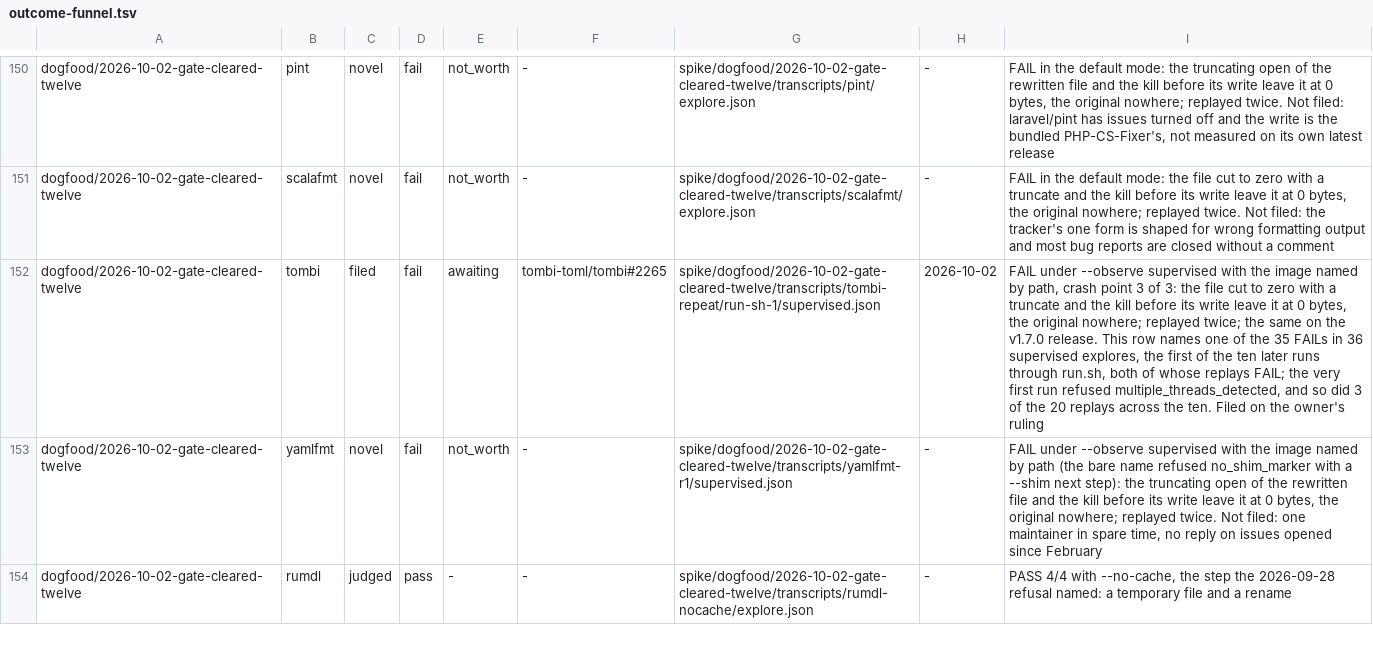
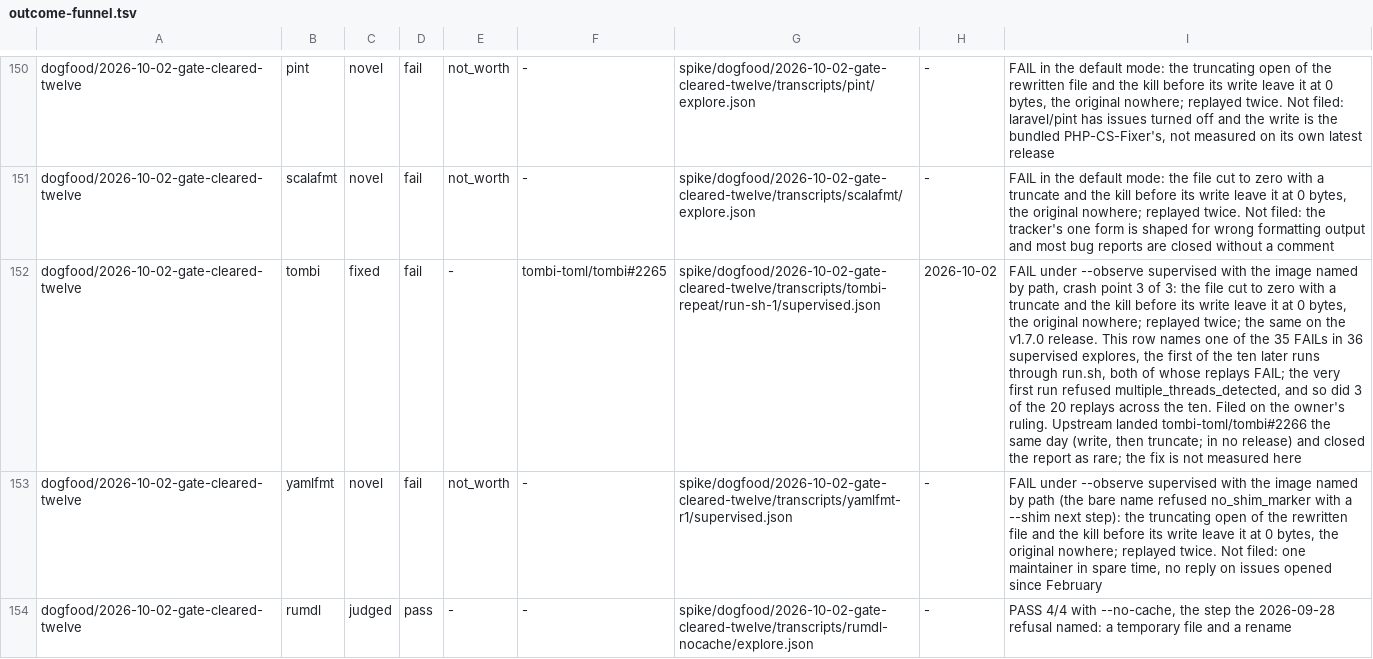
Before and after one commit to yottayoshida/sideeye, a TSV file: spike/outcome-funnel.tsv, drawn as a sheet; only a part is shown, gaps mark what is left out; the diff names each change by its address in the sheet, - before the commit and + after, or states it on an @@ line.

Commit message:
dogfood 2026-10-02 gate-cleared-twelve: tombi answered its report the same day — a partial fix (tombi-toml/tombi#2266) and a close; recorded, not measured, no reply

```diff
--- a/spike/outcome-funnel.tsv
+++ b/spike/outcome-funnel.tsv
-C152: filed
+C152: fixed
-E152: awaiting
+E152: -
-I152: …the owner's ruling
+I152: …the owner's ruling. Upstream landed tombi-toml/tombi#2266 the same day (write, then truncate; in no release) and closed the report as rare; the fix is not measured here
```
Also changed, not shown: 4 other files.
